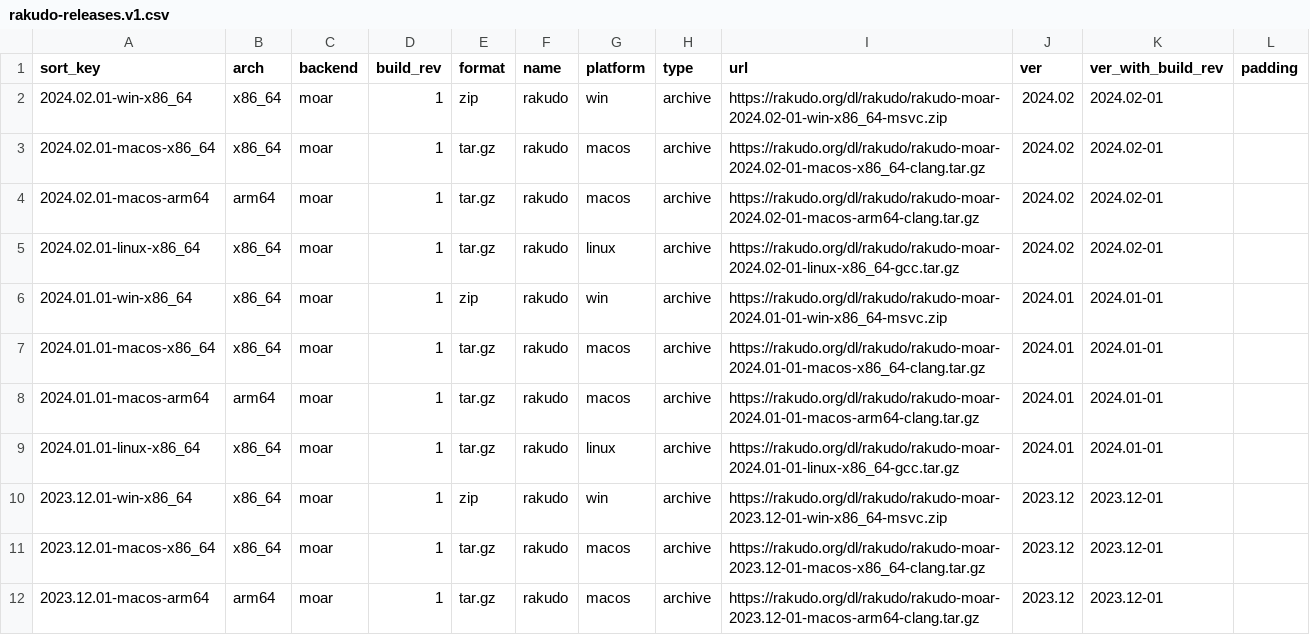
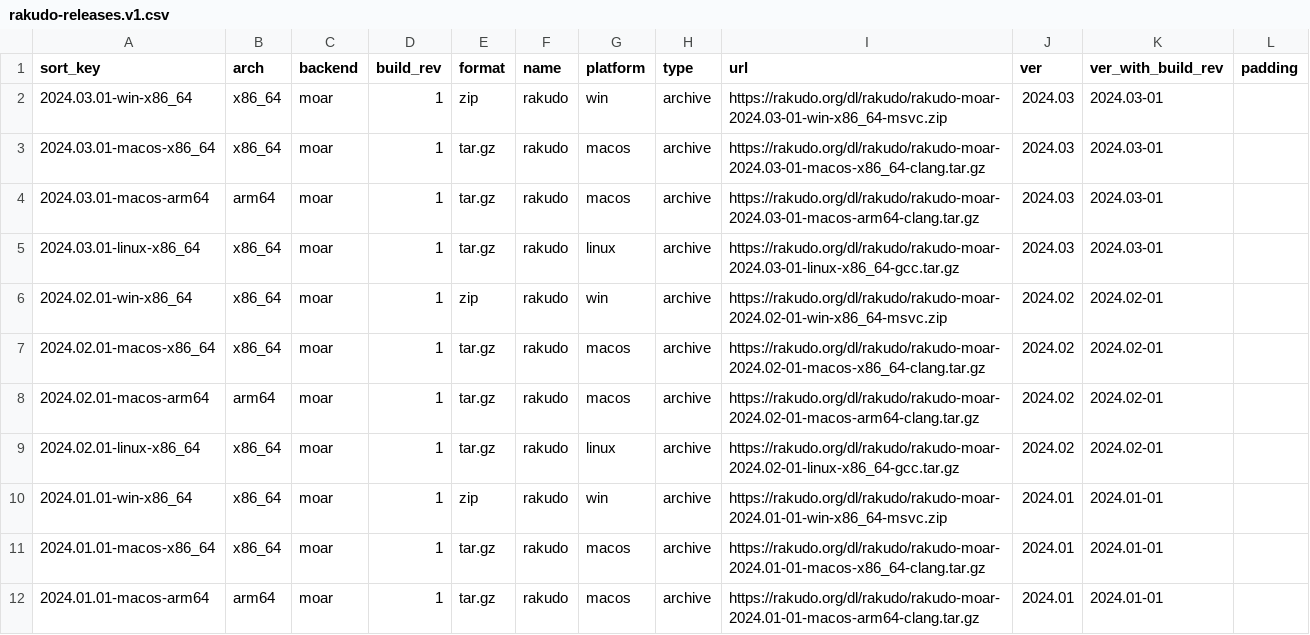
Before and after one commit to skaji/rakudo-releases, a CSV file: rakudo-releases.v1.csv, drawn as a sheet; only a part is shown; the shorter side is filled out with more unchanged rows; the diff names each change by its address in the sheet, - before the commit and + after, or states it on an @@ line.

```diff
--- a/rakudo-releases.v1.csv
+++ b/rakudo-releases.v1.csv
+row 2: 2024.03.01-win-x86_64 | x86_64 | moar | 1 | zip | rakudo | win | archive | https://rakudo.org/dl/rakudo/rakudo-moar-2024.03-01-win-x86_64-msvc.zip | 2024.03 | 2024.03-01
+row 3: 2024.03.01-macos-x86_64 | x86_64 | moar | 1 | tar.gz | rakudo | macos | archive | https://rakudo.org/dl/rakudo/rakudo-moar-2024.03-01-macos-x86_64-clang.tar.gz | 2024.03 | 2024.03-01
+row 4: 2024.03.01-macos-arm64 | arm64 | moar | 1 | tar.gz | rakudo | macos | archive | https://rakudo.org/dl/rakudo/rakudo-moar-2024.03-01-macos-arm64-clang.tar.gz | 2024.03 | 2024.03-01
+row 5: 2024.03.01-linux-x86_64 | x86_64 | moar | 1 | tar.gz | rakudo | linux | archive | https://rakudo.org/dl/rakudo/rakudo-moar-2024.03-01-linux-x86_64-gcc.tar.gz | 2024.03 | 2024.03-01
```
